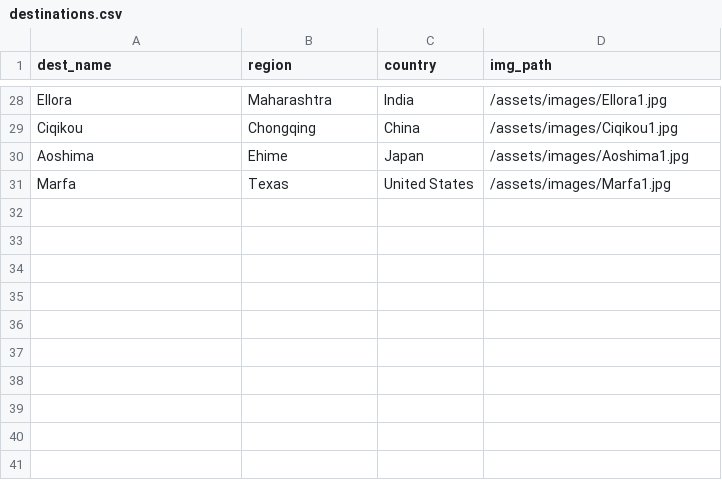
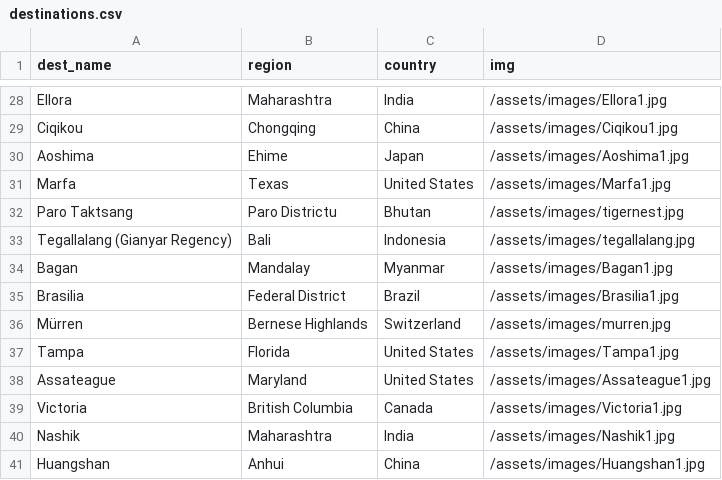
Before and after one commit to FourCornersDelta2018/numinous-backend, a CSV file: lib/seeds/destinations.csv, drawn as a sheet; only a part is shown, gaps mark what is left out; the diff names each change by its address in the sheet, - before the commit and + after, or states it on an @@ line.

Commit message:
Updated the csv seed files to incorporate additional locations

```diff
--- a/lib/seeds/destinations.csv
+++ b/lib/seeds/destinations.csv
-D1: img_path
+D1: img
+row 32: Paro Taktsang | Paro Districtu | Bhutan | /assets/images/tigernest.jpg
+row 33: Tegallalang (Gianyar Regency) | Bali | Indonesia | /assets/images/tegallalang.jpg
+row 34: Bagan | Mandalay | Myanmar | /assets/images/Bagan1.jpg
+row 35: Brasilia | Federal District | Brazil | /assets/images/Brasilia1.jpg
+row 36: Mürren | Bernese Highlands | Switzerland | /assets/images/murren.jpg
+row 37: Tampa | Florida | United States | /assets/images/Tampa1.jpg
+row 38: Assateague | Maryland | United States | /assets/images/Assateague1.jpg
+row 39: Victoria | British Columbia | Canada | /assets/images/Victoria1.jpg
+row 40: Nashik | Maharashtra | India | /assets/images/Nashik1.jpg
+row 41: Huangshan | Anhui | China | /assets/images/Huangshan1.jpg
```
Also changed, not shown: 12 other files.
